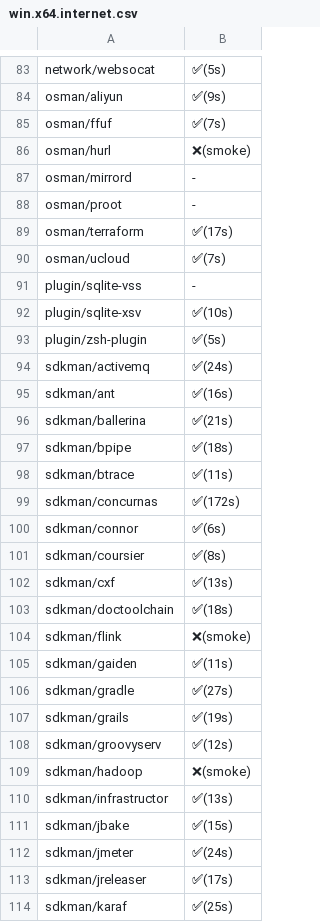
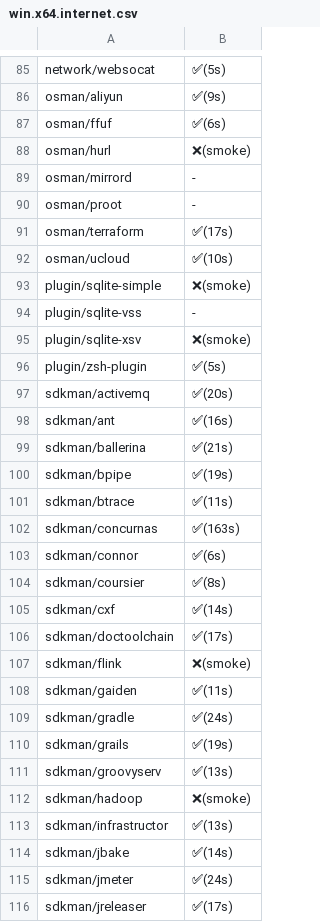
Before and after one commit to x-cmd/pkg, a CSV file: doc/smoke/win.x64.internet.csv, drawn as a sheet; only a part is shown, gaps mark what is left out; the shorter side is filled out with more unchanged rows; the diff covers the shown part only.

```diff
--- a/doc/smoke/win.x64.internet.csv
+++ b/doc/smoke/win.x64.internet.csv
@@ -84,3 +86,3 @@
  osman/aliyun , ✅(9s)
- osman/ffuf , ✅(7s)
+ osman/ffuf , ✅(6s)
  osman/hurl , ❌(smoke)
@@ -89,24 +91,25 @@
  osman/terraform , ✅(17s)
- osman/ucloud , ✅(7s)
+ osman/ucloud , ✅(10s)
+ plugin/sqlite-simple , ❌(smoke)
  plugin/sqlite-vss , -
- plugin/sqlite-xsv , ✅(10s)
+ plugin/sqlite-xsv , ❌(smoke)
  plugin/zsh-plugin , ✅(5s)
- sdkman/activemq , ✅(24s)
+ sdkman/activemq , ✅(20s)
  sdkman/ant , ✅(16s)
  sdkman/ballerina , ✅(21s)
- sdkman/bpipe , ✅(18s)
+ sdkman/bpipe , ✅(19s)
  sdkman/btrace , ✅(11s)
- sdkman/concurnas , ✅(172s)
+ sdkman/concurnas , ✅(163s)
  sdkman/connor , ✅(6s)
  sdkman/coursier , ✅(8s)
- sdkman/cxf , ✅(13s)
- sdkman/doctoolchain , ✅(18s)
+ sdkman/cxf , ✅(14s)
+ sdkman/doctoolchain , ✅(17s)
  sdkman/flink , ❌(smoke)
  sdkman/gaiden , ✅(11s)
- sdkman/gradle , ✅(27s)
+ sdkman/gradle , ✅(24s)
  sdkman/grails , ✅(19s)
- sdkman/groovyserv , ✅(12s)
+ sdkman/groovyserv , ✅(13s)
  sdkman/hadoop , ❌(smoke)
  sdkman/infrastructor , ✅(13s)
- sdkman/jbake , ✅(15s)
+ sdkman/jbake , ✅(14s)
  sdkman/jmeter , ✅(24s)
```
Also changed, not shown: 2 added rows and 40 edited cells elsewhere in this file.
